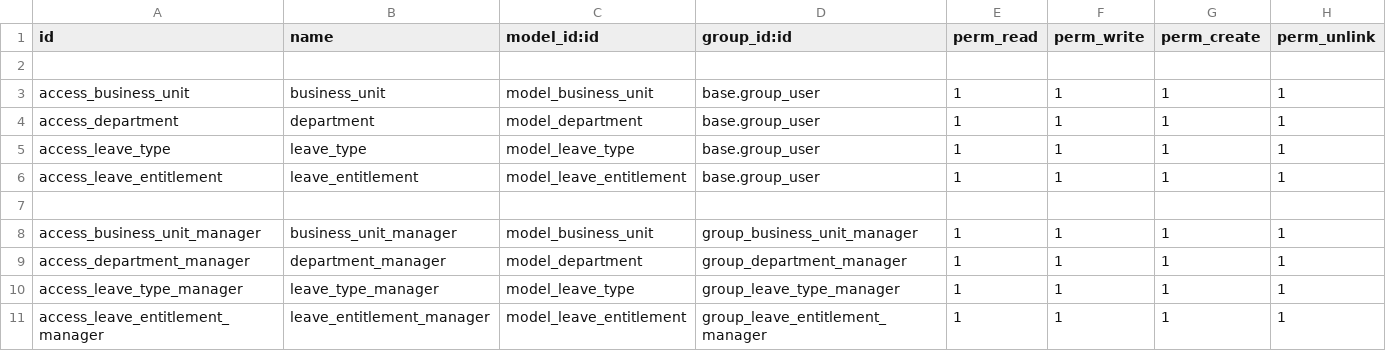
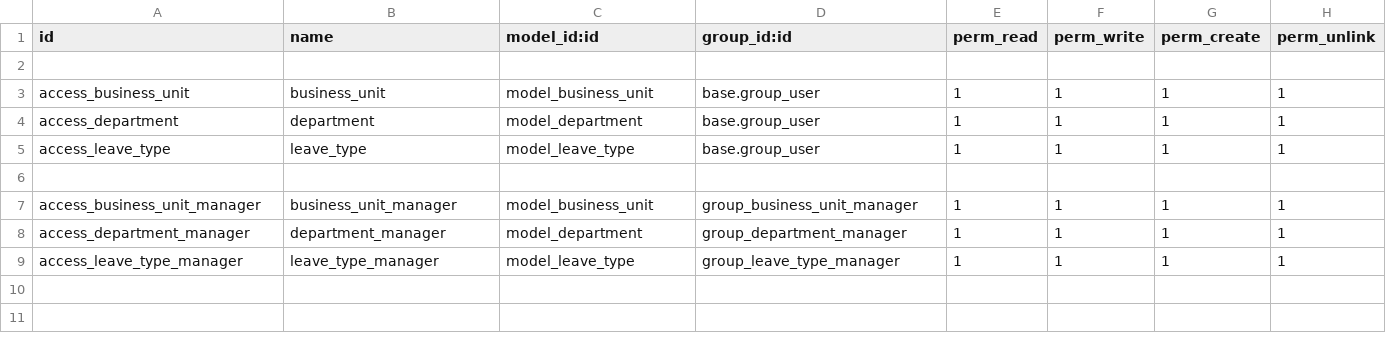
Before and after one commit to David1991/employee_management_system_15c, a CSV file: umg_master_data/security/ir.model.access.csv, drawn as a sheet.

Commit message:
upgrade checkin_api.py, attendance.py, employee.py, leave.py,leave_view.xml, business_unit.py, department.py, leave_type.py, group.xml, ir.model.access.csv, leave_type_view.xml and main_menu_view.xml. Remove the leave_entitlement.py. Add attendance_cron.xml.

```diff
--- a/umg_master_data/security/ir.model.access.csv
+++ b/umg_master_data/security/ir.model.access.csv
@@ -5,3 +5,2 @@ access_department,department,model_department,base.group_user,1,1,1,1
 access_leave_type,leave_type,model_leave_type,base.group_user,1,1,1,1
-access_leave_entitlement,leave_entitlement,model_leave_entitlement,base.group_user,1,1,1,1
 
@@ -10,2 +9 @@ access_department_manager,department_manager,model_department,group_department_m
 access_leave_type_manager,leave_type_manager,model_leave_type,group_leave_type_manager,1,1,1,1
-access_leave_entitlement_manager,leave_entitlement_manager,model_leave_entitlement,group_leave_entitlement_manager,1,1,1,1
```
Also changed, not shown: 15 other files.
